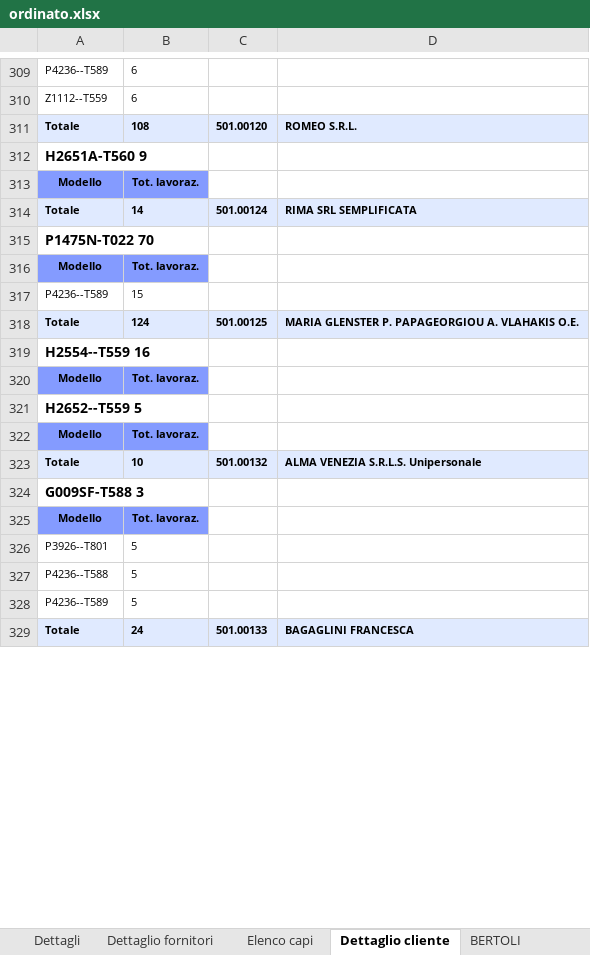
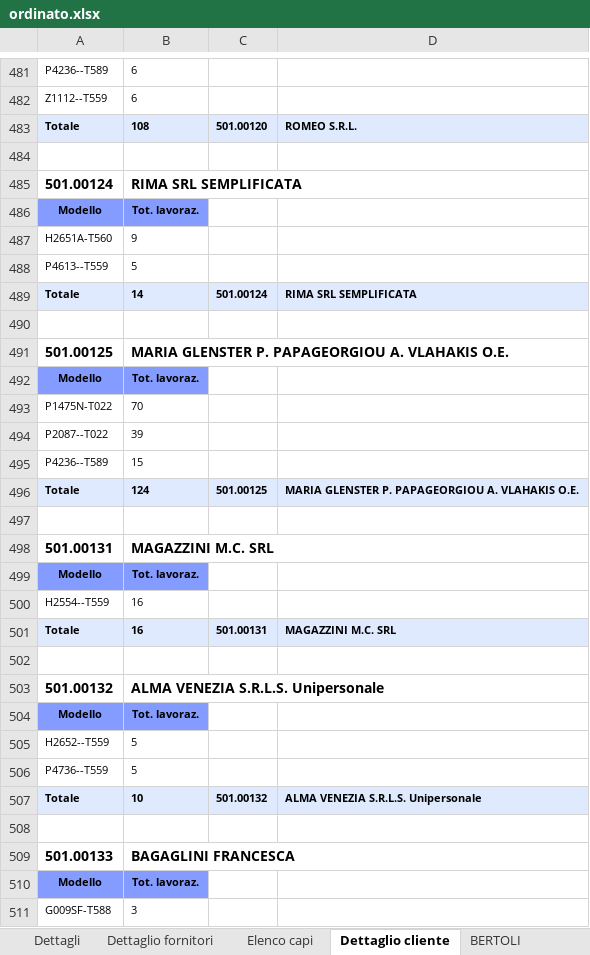
Before and after one commit to Micronaet/micronaet-utility, an Excel workbook: mes_parse_report_xlsx/Ordinati/ordinato.xlsx, sheet Dettaglio cliente, drawn as a sheet; only a part is shown, gaps mark what is left out; the shorter side is filled out with more unchanged rows; values as stored, in another font and other column widths than the file's, no borders; addresses are those after the commit; the diff covers the shown part only; the diff names each change by its address in the sheet, - before the commit and + after, or states it on an @@ line.

```diff
--- a/mes_parse_report_xlsx/Ordinati/ordinato.xlsx (sheet Dettaglio cliente)
+++ b/mes_parse_report_xlsx/Ordinati/ordinato.xlsx (sheet Dettaglio cliente)
-A484: H2651A-T560 9
+A484: (empty)
+row 485: 501.00124 | RIMA SRL SEMPLIFICATA
+row 487: H2651A-T560 | 9
+row 488: P4613--T559 | 5
-A490: P1475N-T022 70
+A490: (empty)
+row 491: 501.00125 | MARIA GLENSTER P. PAPAGEORGIOU A. VLAHAKIS O.E.
+row 493: P1475N-T022 | 70
+row 494: P2087--T022 | 39
-A497: H2554--T559 16
+A497: (empty)
+row 498: 501.00131 | MAGAZZINI M.C. SRL
+row 500: H2554--T559 | 16
+row 501: Totale | 16 | 501.00131 | MAGAZZINI M.C. SRL
-A502: H2652--T559 5
+A502: (empty)
+row 503: 501.00132 | ALMA VENEZIA S.R.L.S. Unipersonale
+row 505: H2652--T559 | 5
+row 506: P4736--T559 | 5
-A508: G009SF-T588 3
+A508: (empty)
+row 509: 501.00133 | BAGAGLINI FRANCESCA
+row 511: G009SF-T588 | 3
```
Also changed, not shown: 194 added rows and 63 edited cells elsewhere in this sheet, 2 other files.
